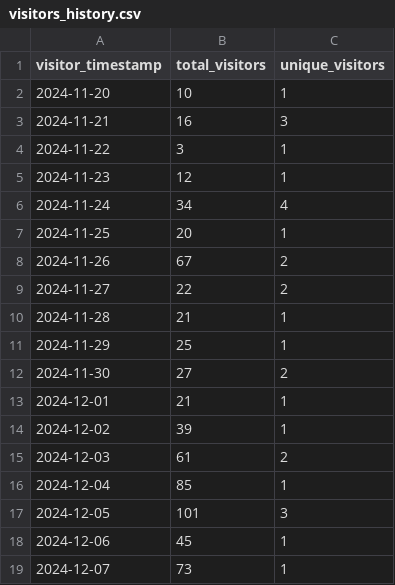
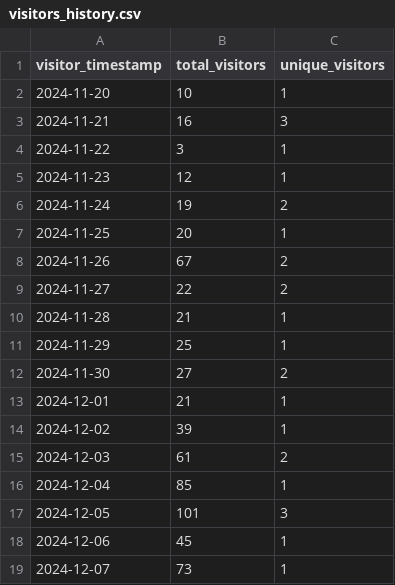
Before and after one commit to ionutms/KiCAD_Symbol_Generator, a CSV file: repo_traffic_data/visitors_history.csv, drawn as a sheet.

```diff
--- a/repo_traffic_data/visitors_history.csv
+++ b/repo_traffic_data/visitors_history.csv
@@ -5,3 +5,3 @@ visitor_timestamp,total_visitors,unique_visitors
 "2024-11-23",12,1
-"2024-11-24",34,4
+"2024-11-24",19,2
 "2024-11-25",20,1
```
Also changed, not shown: repo_traffic_data/clones_history.csv.
